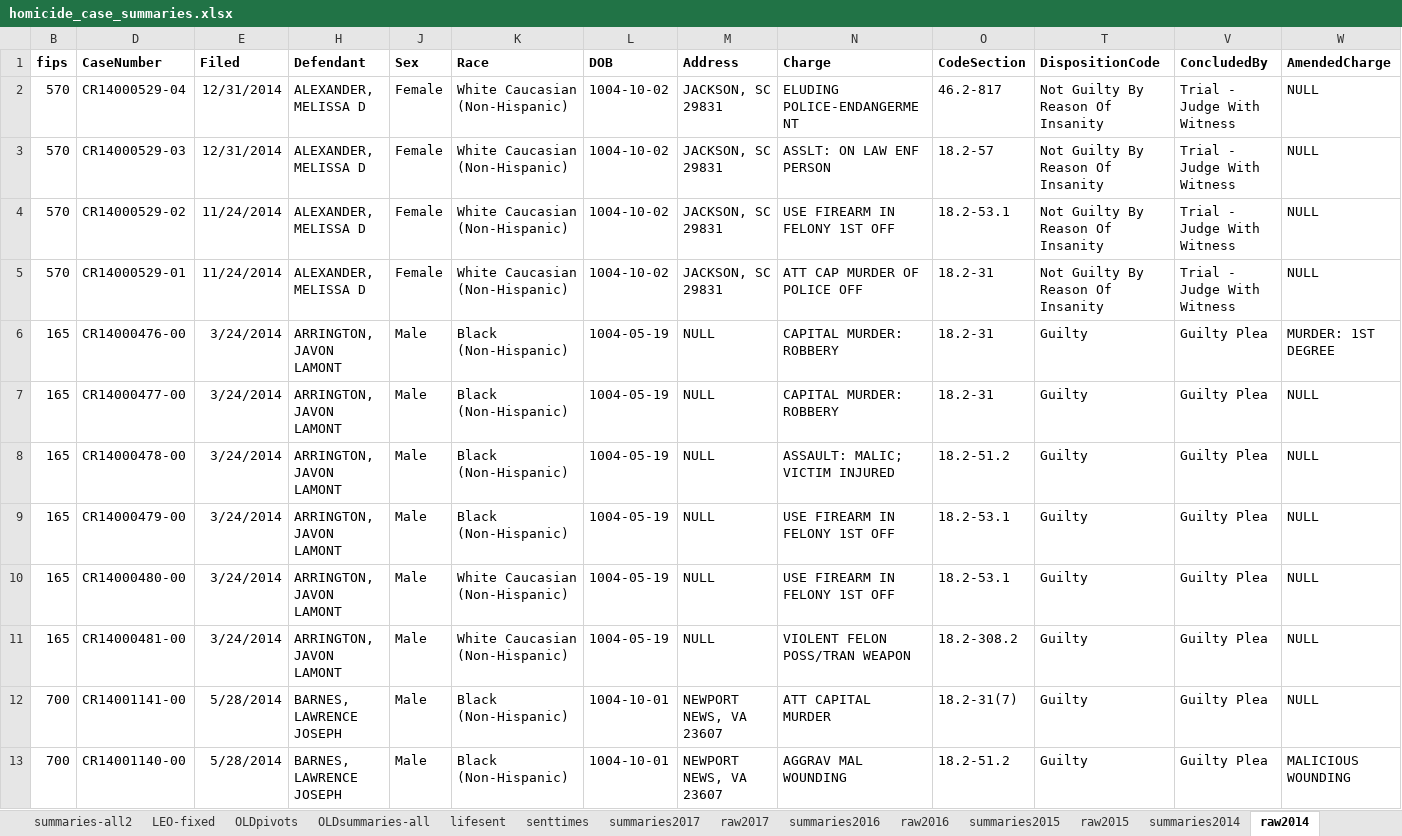
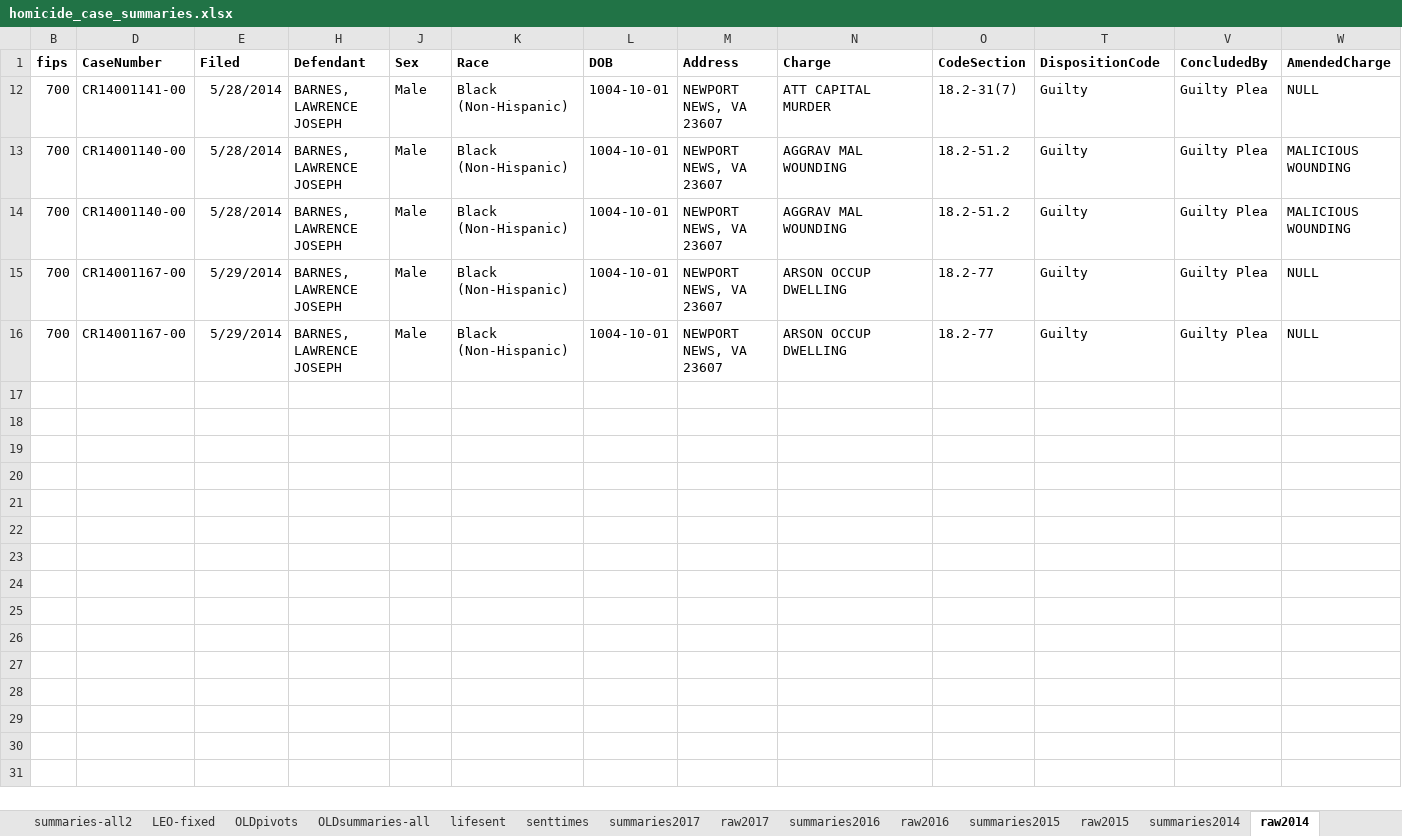
Before and after one commit to shardsofblue/virginia-court-data-plea-deals, an Excel workbook: homicide_case_summaries.xlsx, sheet raw2014, drawn as a sheet; only a part is shown; the shorter side is filled out with more unchanged rows; values as stored, in another font and other column widths than the file's, no borders; rows hold the shown columns only; the diff covers the shown part only; the diff names each change by its address in the sheet, - before the commit and + after, or states it on an @@ line.

```diff
--- a/homicide_case_summaries.xlsx (sheet raw2014)
+++ b/homicide_case_summaries.xlsx (sheet raw2014)
@@ row 2 hidden: 570 | CR14000529-04 | 12/31/2014 | ALEXANDER, MELISSA D | Female | White Caucasian (Non-Hispanic) | 1004-10-02 | JACKSON, SC 29831 | ELUDING POLICE-ENDANGERMENT | 46.2-817 | Not Guilty By Reason Of Insanity | Trial - Judge With Witness | NULL @@
@@ row 3 hidden: 570 | CR14000529-03 | 12/31/2014 | ALEXANDER, MELISSA D | Female | White Caucasian (Non-Hispanic) | 1004-10-02 | JACKSON, SC 29831 | ASSLT: ON LAW ENF PERSON | 18.2-57 | Not Guilty By Reason Of Insanity | Trial - Judge With Witness | NULL @@
@@ row 4 hidden: 570 | CR14000529-02 | 11/24/2014 | ALEXANDER, MELISSA D | Female | White Caucasian (Non-Hispanic) | 1004-10-02 | JACKSON, SC 29831 | USE FIREARM IN FELONY 1ST OFF | 18.2-53.1 | Not Guilty By Reason Of Insanity | Trial - Judge With Witness | NULL @@
@@ row 5 hidden: 570 | CR14000529-01 | 11/24/2014 | ALEXANDER, MELISSA D | Female | White Caucasian (Non-Hispanic) | 1004-10-02 | JACKSON, SC 29831 | ATT CAP MURDER OF POLICE OFF | 18.2-31 | Not Guilty By Reason Of Insanity | Trial - Judge With Witness | NULL @@
@@ row 6 hidden: 165 | CR14000476-00 | 3/24/2014 | ARRINGTON, JAVON LAMONT | Male | Black (Non-Hispanic) | 1004-05-19 | NULL | CAPITAL MURDER: ROBBERY | 18.2-31 | Guilty | Guilty Plea | MURDER: 1ST DEGREE @@
@@ row 7 hidden: 165 | CR14000477-00 | 3/24/2014 | ARRINGTON, JAVON LAMONT | Male | Black (Non-Hispanic) | 1004-05-19 | NULL | CAPITAL MURDER: ROBBERY | 18.2-31 | Guilty | Guilty Plea | NULL @@
@@ row 8 hidden: 165 | CR14000478-00 | 3/24/2014 | ARRINGTON, JAVON LAMONT | Male | Black (Non-Hispanic) | 1004-05-19 | NULL | ASSAULT: MALIC; VICTIM INJURED | 18.2-51.2 | Guilty | Guilty Plea | NULL @@
@@ row 9 hidden: 165 | CR14000479-00 | 3/24/2014 | ARRINGTON, JAVON LAMONT | Male | Black (Non-Hispanic) | 1004-05-19 | NULL | USE FIREARM IN FELONY 1ST OFF | 18.2-53.1 | Guilty | Guilty Plea | NULL @@
@@ row 10 hidden: 165 | CR14000480-00 | 3/24/2014 | ARRINGTON, JAVON LAMONT | Male | White Caucasian (Non-Hispanic) | 1004-05-19 | NULL | USE FIREARM IN FELONY 1ST OFF | 18.2-53.1 | Guilty | Guilty Plea | NULL @@
@@ row 11 hidden: 165 | CR14000481-00 | 3/24/2014 | ARRINGTON, JAVON LAMONT | Male | White Caucasian (Non-Hispanic) | 1004-05-19 | NULL | VIOLENT FELON POSS/TRAN WEAPON | 18.2-308.2 | Guilty | Guilty Plea | NULL @@
```
Also changed, not shown: 56 hidden or unhidden rows elsewhere in this sheet, sheet raw2015, sheet summaries-all2, sheet raw2016, sheet raw2013, sheet pivots2, hidden cells, 1 other file.
